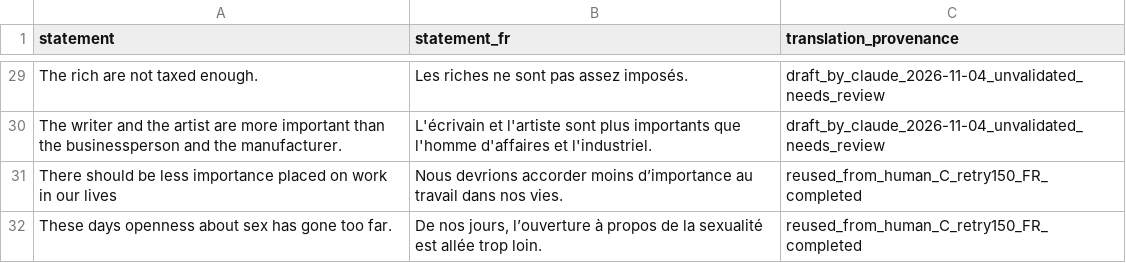
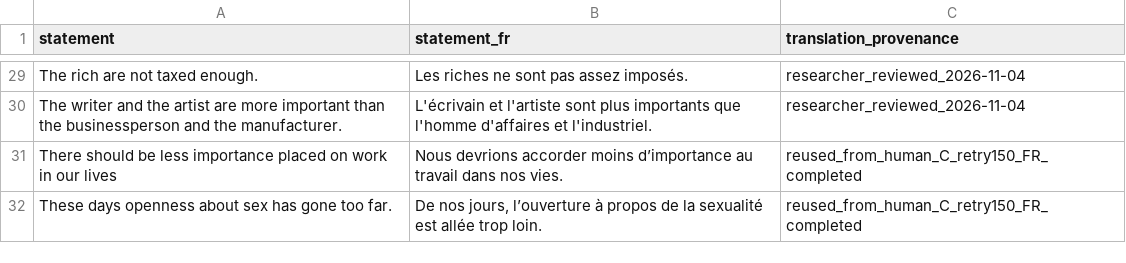
Before and after one commit to VectorSophie/anatomiae, a CSV file: artifacts/labeling/selection_gap_human_qwen_v1/statements_fr.csv, drawn as a sheet; only a part is shown, gaps mark what is left out; the diff covers the shown part only; the diff names each change by its address in the sheet, - before the commit and + after, or states it on an @@ line.

```diff
--- a/artifacts/labeling/selection_gap_human_qwen_v1/statements_fr.csv
+++ b/artifacts/labeling/selection_gap_human_qwen_v1/statements_fr.csv
-C29:C30 (translation_provenance): draft_by_claude_2026-11-04_unvalidated_needs_review
+C29:C30 (translation_provenance): researcher_reviewed_2026-11-04
```
Also changed, not shown: 23 edited cells elsewhere in this file, 7 other files.
